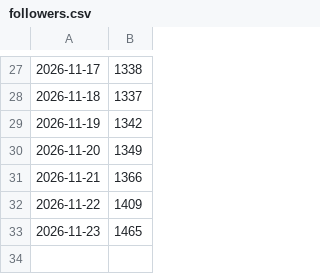
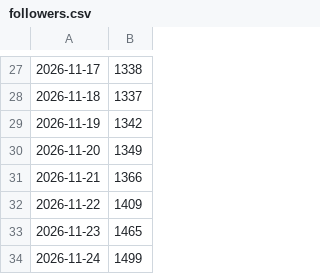
Before and after one commit to terrawildnature/terrawildnature-bot, a CSV file: data/followers.csv, drawn as a sheet; only a part is shown, gaps mark what is left out; the diff names each change by its address in the sheet, - before the commit and + after, or states it on an @@ line.

```diff
--- a/data/followers.csv
+++ b/data/followers.csv
+row 34: 2026-11-24 | 1499
```
Also changed, not shown: 2 other files.
